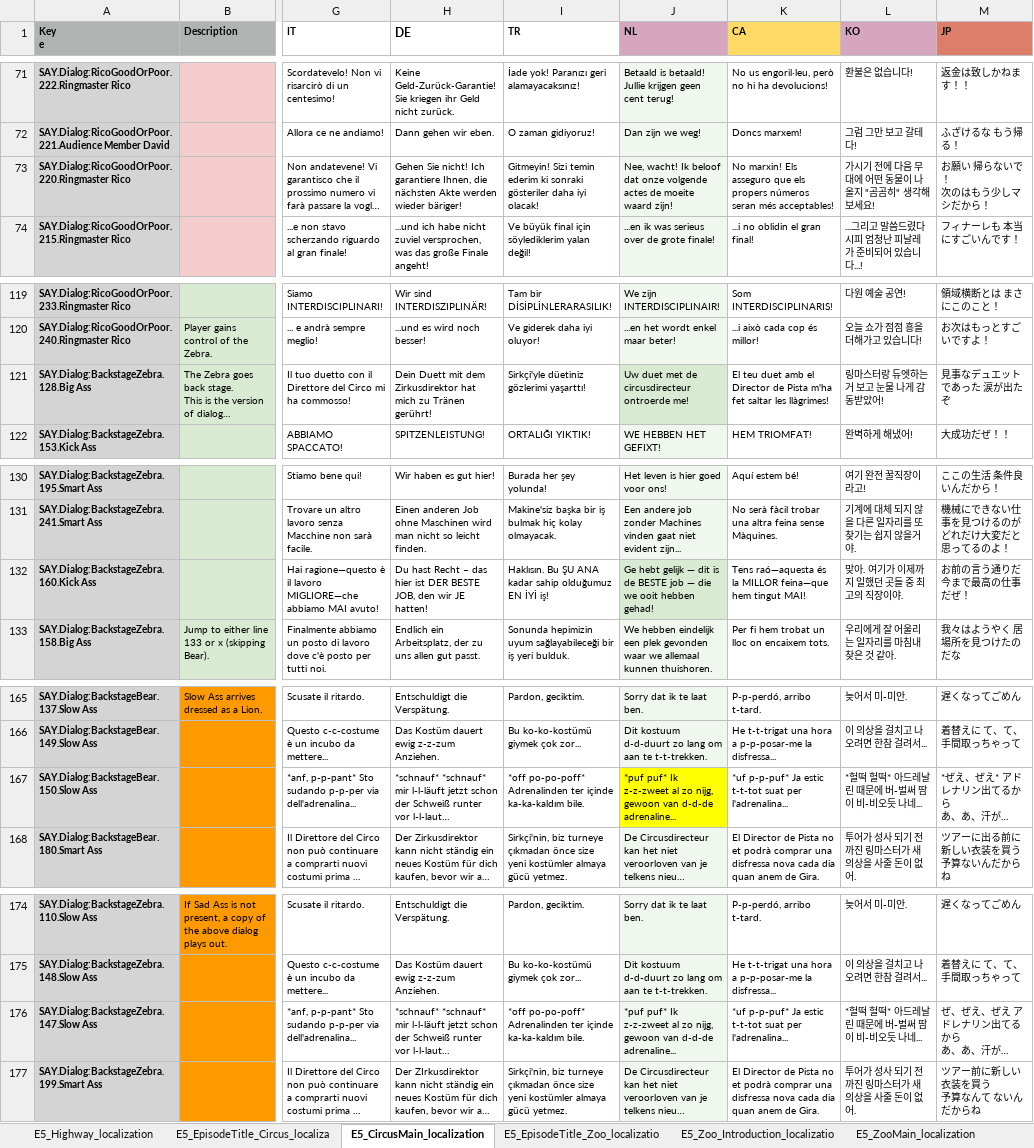
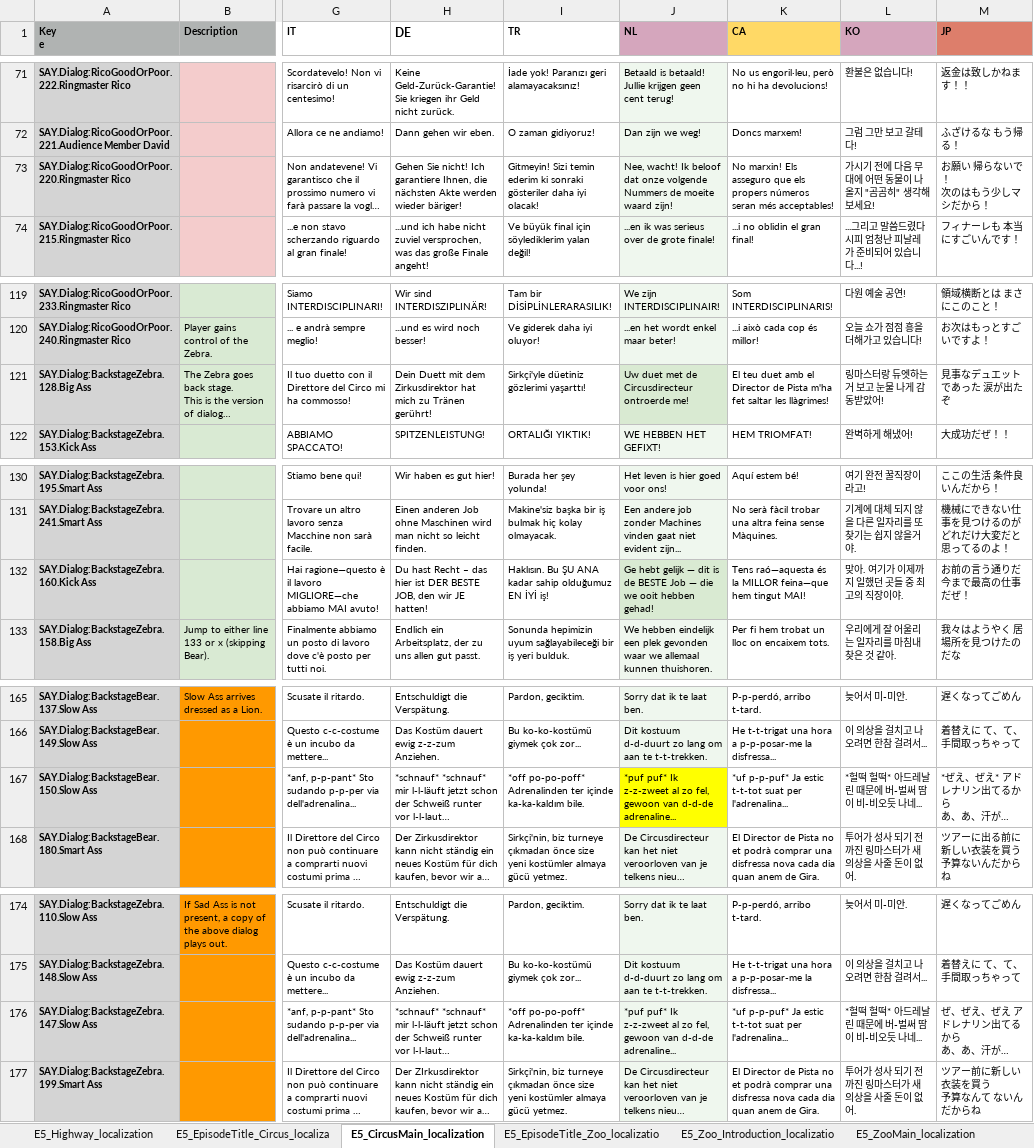
Before and after one commit to TomVDH/AM_FL_TRANS, an Excel workbook: excels/5_asses.masses_E5Proxy.xlsx, sheet E5_CircusMain_localization, drawn as a sheet; only a part is shown, gaps mark what is left out; long unchanged cells end in …; values as stored, in another font and other column widths than the file's, no borders; conditional formats not drawn; the diff covers the shown part only; the diff names each change by its address in the sheet, - before the commit and + after, or states it on an @@ line.

```diff
--- a/excels/5_asses.masses_E5Proxy.xlsx (sheet E5_CircusMain_localization)
+++ b/excels/5_asses.masses_E5Proxy.xlsx (sheet E5_CircusMain_localization)
-J73 (NL): …onze volgende actes de moeite…
+J73 (NL): …onze volgende Nummers de moeite…
-J121 (NL): Uw duet met de circusdirecteur ontroerde me!
+J121 (NL): Uw duet met de Circusdirecteur ontroerde me!
-J132 (NL): …de BESTE job — die…
+J132 (NL): …de BESTE Job — die…
-J167 (NL): …al zo nijg, gewoon van…
+J167 (NL): …al zo fel, gewoon van…
-J176 (NL): …al zo nijg, gewoon van…
+J176 (NL): …al zo fel, gewoon van…
```
Also changed, not shown: 12 edited cells elsewhere in this sheet, sheet E5_ZooCapture_localization, sheet E5_ZooMain_localization, 3 other files.
